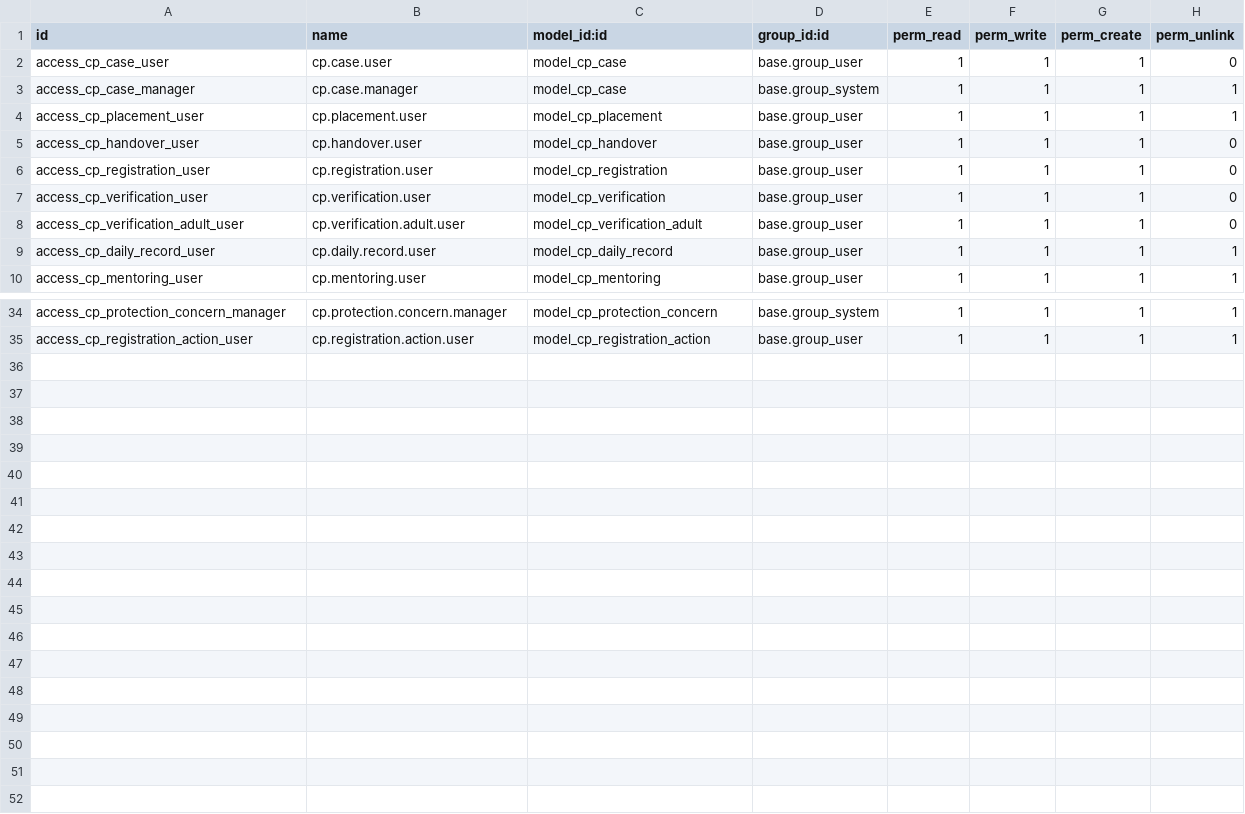
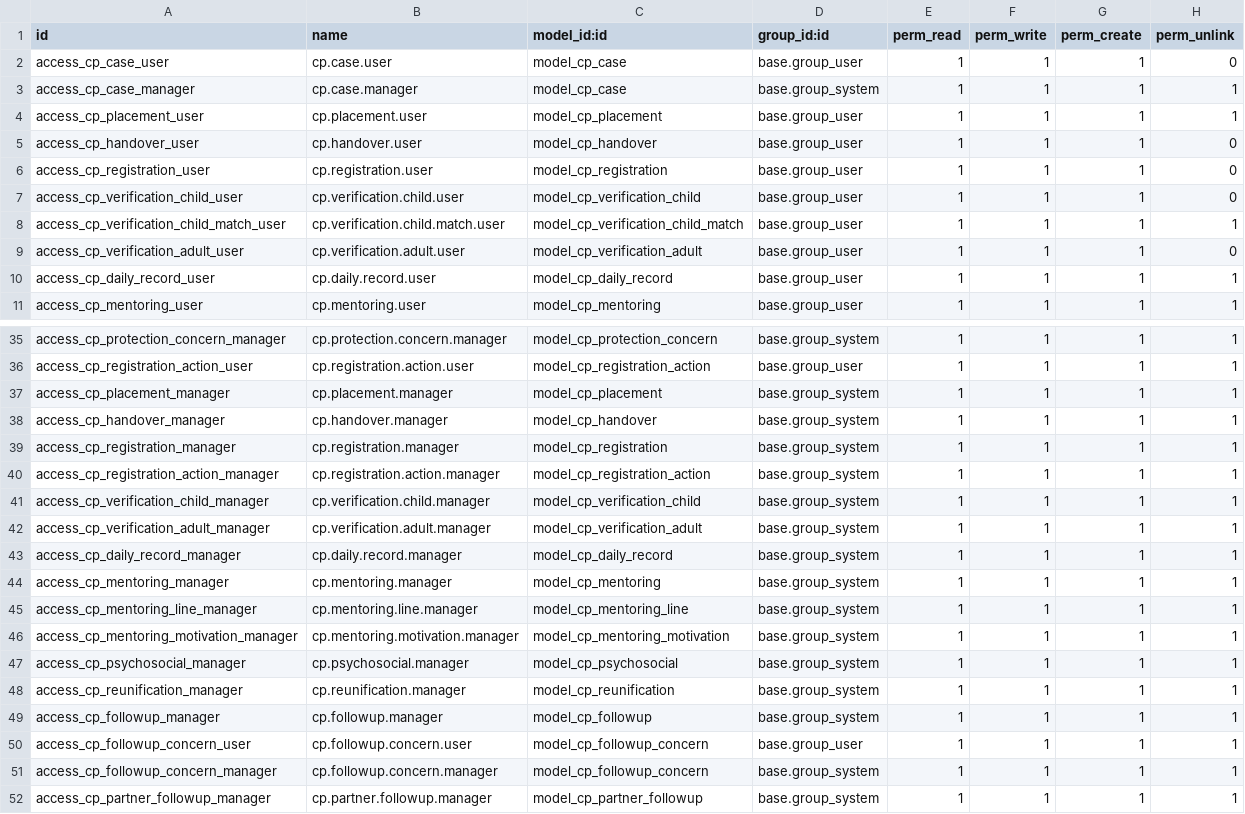
Before and after one commit to burhanismael/Mowdafa_customizations, a CSV file: mowdafa_child_protection/security/ir.model.access.csv, drawn as a sheet; only a part is shown, gaps mark what is left out.

Commit message:
[UPD] update the mowdafa

```diff
--- a/mowdafa_child_protection/security/ir.model.access.csv
+++ b/mowdafa_child_protection/security/ir.model.access.csv
@@ -6,3 +6,4 @@ access_cp_handover_user,cp.handover.user,model_cp_handover,base.group_user,1,1,1
 access_cp_registration_user,cp.registration.user,model_cp_registration,base.group_user,1,1,1,0
-access_cp_verification_user,cp.verification.user,model_cp_verification,base.group_user,1,1,1,0
+access_cp_verification_child_user,cp.verification.child.user,model_cp_verification_child,base.group_user,1,1,1,0
+access_cp_verification_child_match_user,cp.verification.child.match.user,model_cp_verification_child_match,base.group_user,1,1,1,1
 access_cp_verification_adult_user,cp.verification.adult.user,model_cp_verification_adult,base.group_user,1,1,1,0
@@ -35 +36,17 @@ access_cp_protection_concern_manager,cp.protection.concern.manager,model_cp_prot
 access_cp_registration_action_user,cp.registration.action.user,model_cp_registration_action,base.group_user,1,1,1,1
+access_cp_placement_manager,cp.placement.manager,model_cp_placement,base.group_system,1,1,1,1
+access_cp_handover_manager,cp.handover.manager,model_cp_handover,base.group_system,1,1,1,1
+access_cp_registration_manager,cp.registration.manager,model_cp_registration,base.group_system,1,1,1,1
+access_cp_registration_action_manager,cp.registration.action.manager,model_cp_registration_action,base.group_system,1,1,1,1
+access_cp_verification_child_manager,cp.verification.child.manager,model_cp_verification_child,base.group_system,1,1,1,1
+access_cp_verification_adult_manager,cp.verification.adult.manager,model_cp_verification_adult,base.group_system,1,1,1,1
+access_cp_daily_record_manager,cp.daily.record.manager,model_cp_daily_record,base.group_system,1,1,1,1
+access_cp_mentoring_manager,cp.mentoring.manager,model_cp_mentoring,base.group_system,1,1,1,1
+access_cp_mentoring_line_manager,cp.mentoring.line.manager,model_cp_mentoring_line,base.group_system,1,1,1,1
+access_cp_mentoring_motivation_manager,cp.mentoring.motivation.manager,model_cp_mentoring_motivation,base.group_system,1,1,1,1
+access_cp_psychosocial_manager,cp.psychosocial.manager,model_cp_psychosocial,base.group_system,1,1,1,1
+access_cp_reunification_manager,cp.reunification.manager,model_cp_reunification,base.group_system,1,1,1,1
+access_cp_followup_manager,cp.followup.manager,model_cp_followup,base.group_system,1,1,1,1
+access_cp_followup_concern_user,cp.followup.concern.user,model_cp_followup_concern,base.group_user,1,1,1,1
+access_cp_followup_concern_manager,cp.followup.concern.manager,model_cp_followup_concern,base.group_system,1,1,1,1
+access_cp_partner_followup_manager,cp.partner.followup.manager,model_cp_partner_followup,base.group_system,1,1,1,1
```
Also changed, not shown: 13 other files.
